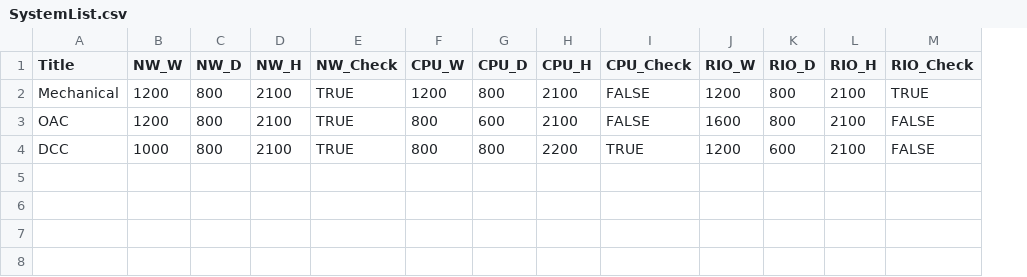
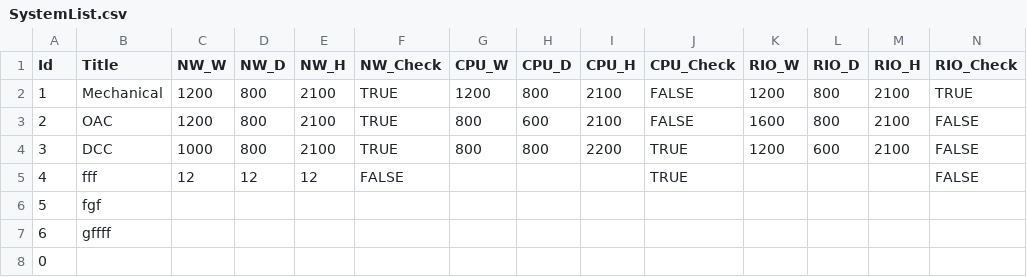
Before and after one commit to capital-phyoethurakyaw/RO_2024, a CSV file: PathFinder/DS/SystemList.csv, drawn as a sheet; only a part is shown; rows hold the shown columns only; the diff names each change by its address in the sheet, - before the commit and + after, or states it on an @@ line.

```diff
--- a/PathFinder/DS/SystemList.csv
+++ b/PathFinder/DS/SystemList.csv
+column A (Id), rows 2-4: 1 | 2 | 3
+row 5: 4 | fff | 12 | 12 | 12 | FALSE |  |  |  | TRUE |  |  |  | FALSE
+row 6: 5 | fgf
+row 7: 6 | gffff
+row 8: 0
```
Also changed, not shown: PathFinder/DS/InstCable.csv, 7 other files.
